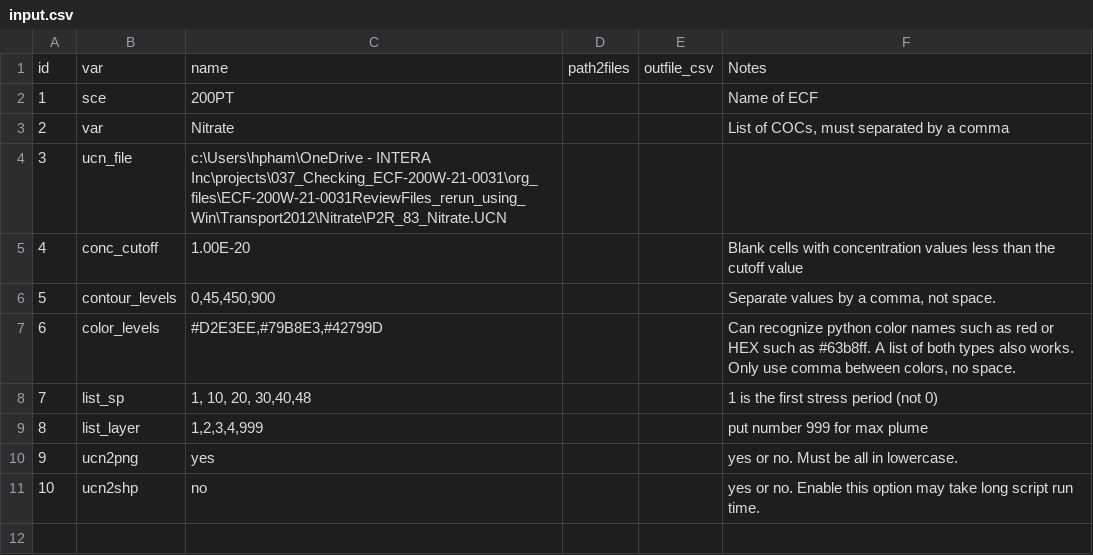
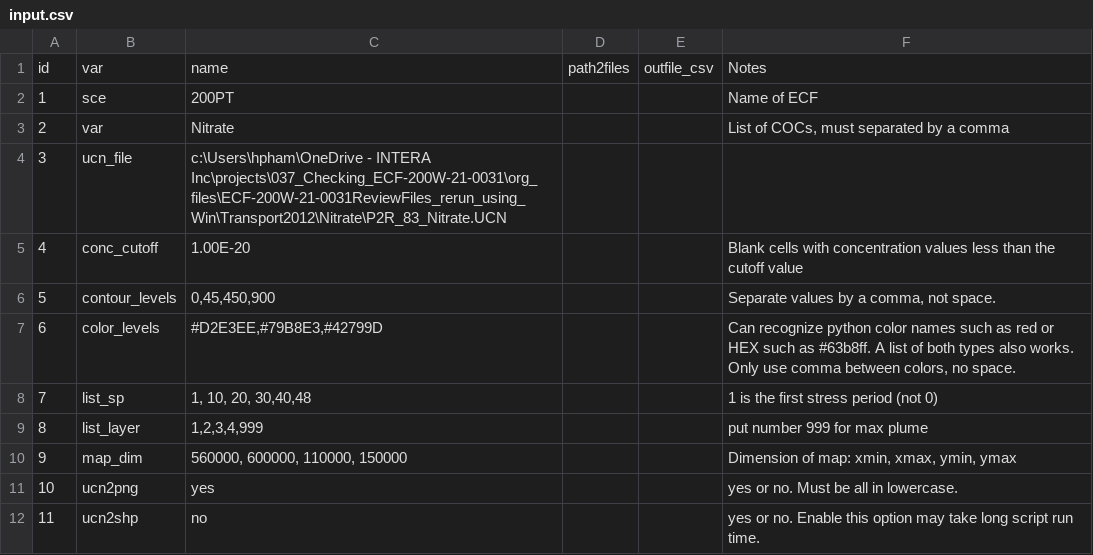
Before and after one commit to HPham-INTERA/ucn2png, a CSV file: input/input.csv, drawn as a sheet; addresses are those after the commit; the diff names each change by its address in the sheet, - before the commit and + after, or states it on an @@ line.

```diff
--- a/input/input.csv
+++ b/input/input.csv
+row 10: 9 | map_dim | 560000, 600000, 110000, 150000 |  |  | Dimension of map: xmin, xmax, ymin, ymax
@@ column A renumbered from row 11 down @@
```
Also changed, not shown: 39 other files.
